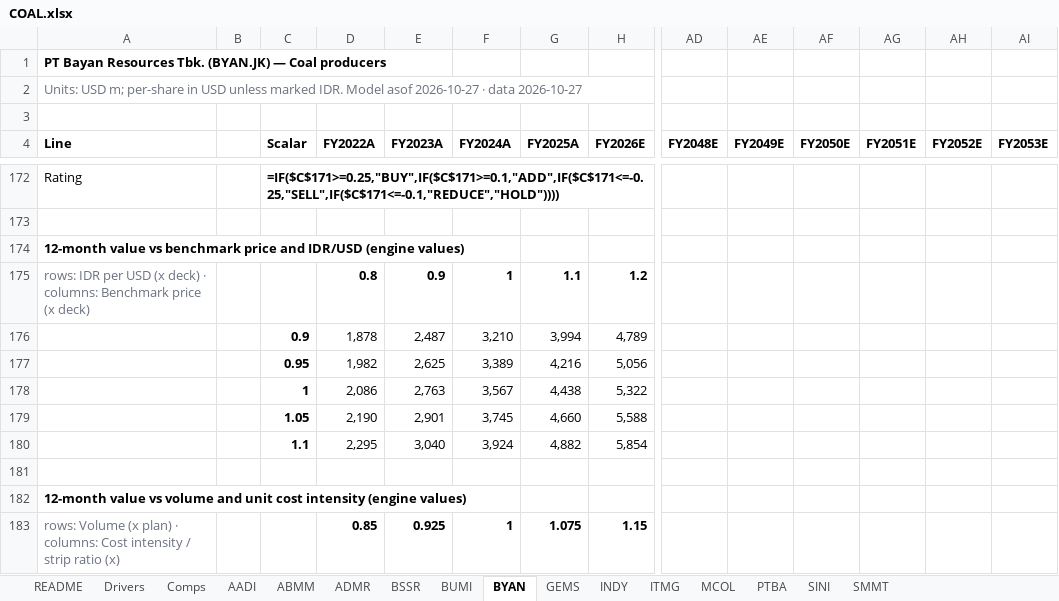
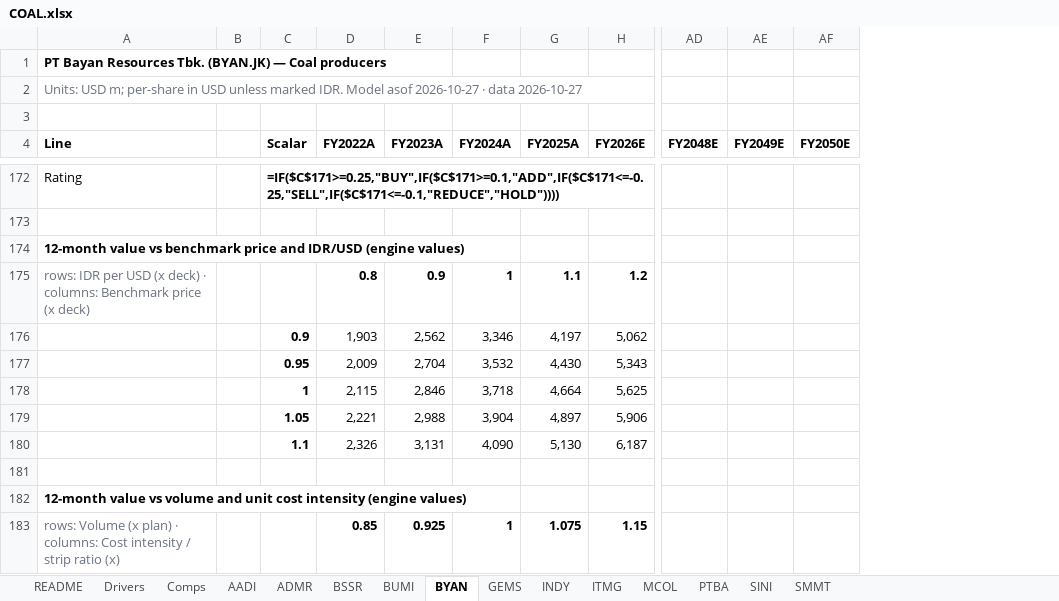
Before and after one commit to snipekick/sixsouth-dashboard, an Excel workbook: models/COAL.xlsx, sheet BYAN, drawn as a sheet; only a part is shown, gaps mark what is left out; values as stored, in another font and other column widths than the file's, no borders; formulas without a stored value are shown as written; removed rows and columns are numbered as before the commit, all else as after; rows hold the shown columns only; the diff covers the shown part only; the diff names each change by its address in the sheet, - before the commit and + after, or states it on an @@ line.

```diff
--- a/models/COAL.xlsx (sheet BYAN)
+++ b/models/COAL.xlsx (sheet BYAN)
-sheet tab: ABMM
-column AG (FY2051E), empty
-column AH (FY2052E), empty
-column AI (FY2053E), empty
-row 176:  |  | 0.9 | 1,878 | 2,487 | 3,210 | 3,994 | 4,789
-row 177:  |  | 0.95 | 1,982 | 2,625 | 3,389 | 4,216 | 5,056
-row 178:  |  | 1 | 2,086 | 2,763 | 3,567 | 4,438 | 5,322
-row 179:  |  | 1.05 | 2,190 | 2,901 | 3,745 | 4,660 | 5,588
-row 180:  |  | 1.1 | 2,295 | 3,040 | 3,924 | 4,882 | 5,854
+row 176:  |  | 0.9 | 1,903 | 2,562 | 3,346 | 4,197 | 5,062
+row 177:  |  | 0.95 | 2,009 | 2,704 | 3,532 | 4,430 | 5,343
+row 178:  |  | 1 | 2,115 | 2,846 | 3,718 | 4,664 | 5,625
+row 179:  |  | 1.05 | 2,221 | 2,988 | 3,904 | 4,897 | 5,906
+row 180:  |  | 1.1 | 2,326 | 3,131 | 4,090 | 5,130 | 6,187
```
Also changed, not shown: 5 added rows, 5 removed rows and 32 edited cells elsewhere in this sheet, sheet SINI, sheet GEMS, sheet SMMT, sheet MCOL, sheet BSSR, sheet AADI, 7 more sheets, 25 other files.
